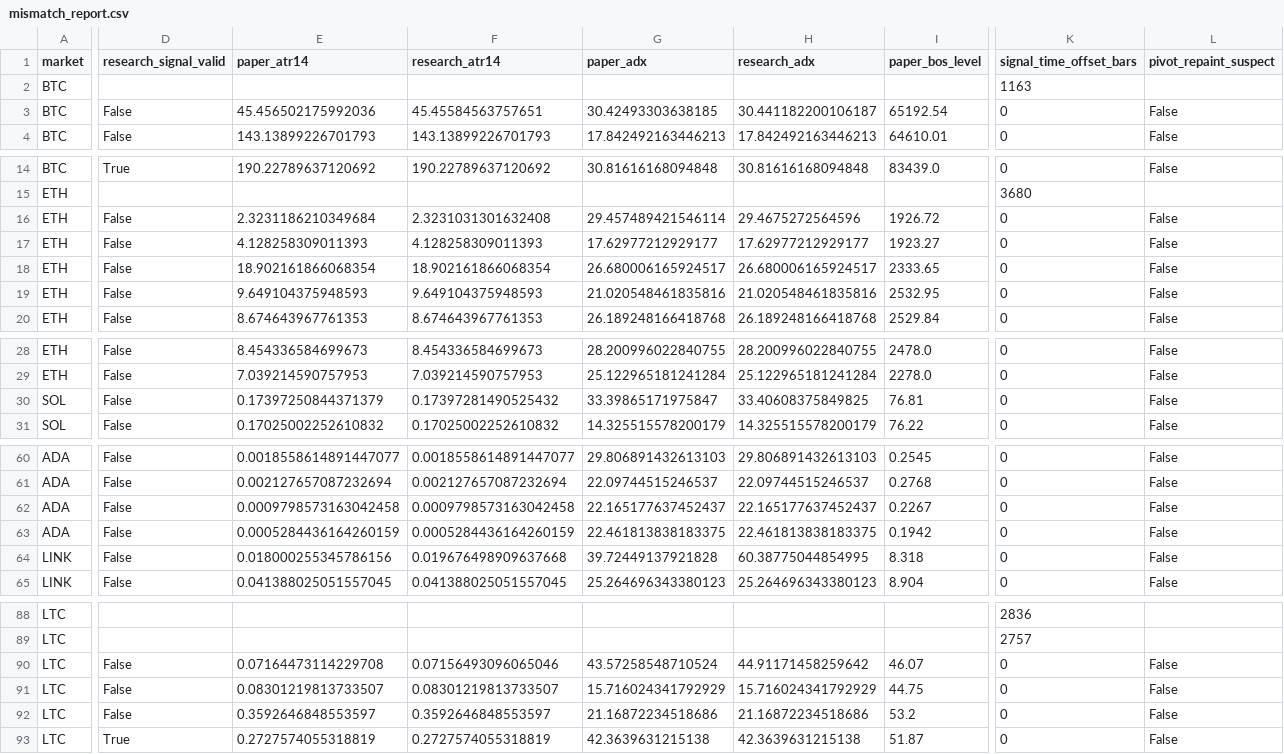
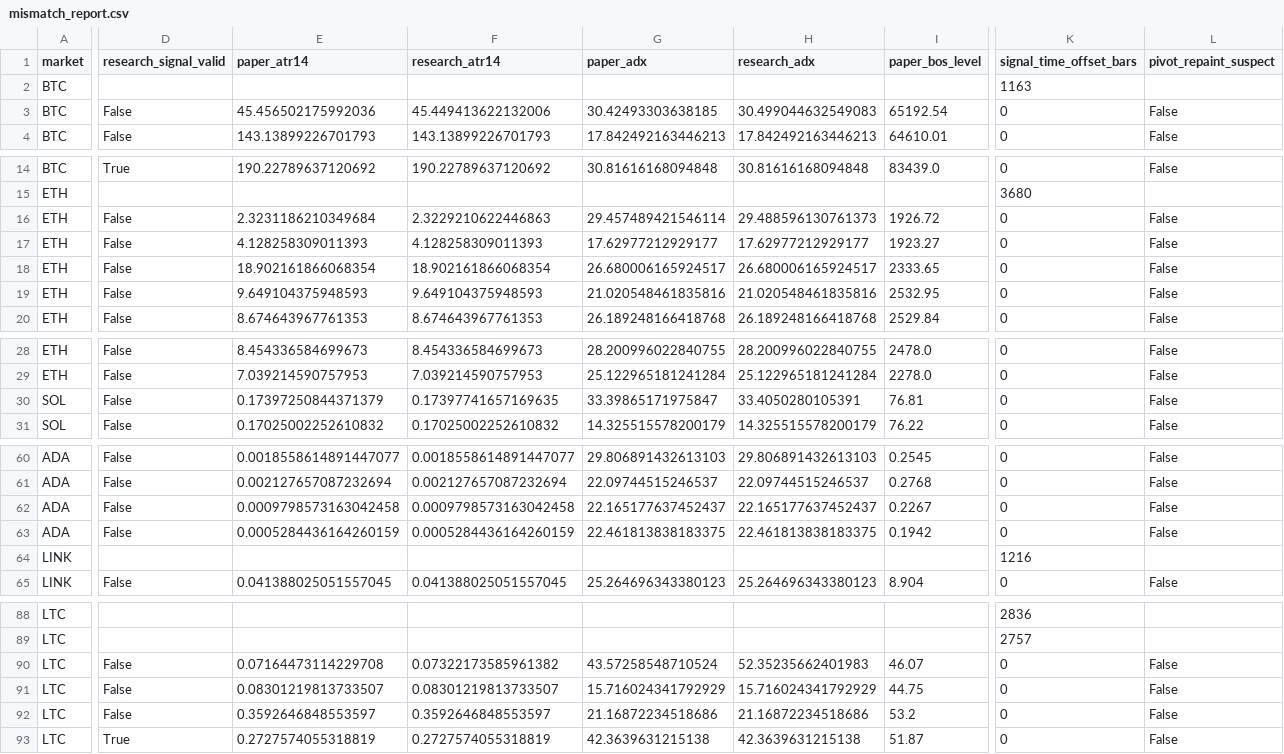
Before and after one commit to BziizB/biAN, a CSV file: paper_trading/mismatch_report.csv, drawn as a sheet; only a part is shown, gaps mark what is left out; the diff covers the shown part only; the diff names each change by its address in the sheet, - before the commit and + after, or states it on an @@ line.

```diff
--- a/paper_trading/mismatch_report.csv
+++ b/paper_trading/mismatch_report.csv
-F3 (research_atr14): 45.45584563757651
+F3 (research_atr14): 45.449413622132006
-H3 (research_adx): 30.441182200106187
+H3 (research_adx): 30.499044632549083
-F16 (research_atr14): 2.3231031301632408
+F16 (research_atr14): 2.3229210622446863
-H16 (research_adx): 29.4675272564596
+H16 (research_adx): 29.488596130761373
-F30 (research_atr14): 0.17397281490525432
+F30 (research_atr14): 0.17397741657169635
-H30 (research_adx): 33.40608375849825
+H30 (research_adx): 33.4050280105391
-D64 (research_signal_valid): False
+D64 (research_signal_valid): (empty)
-E64 (paper_atr14): 0.018000255345786156
+E64 (paper_atr14): (empty)
-F64 (research_atr14): 0.019676498909637668
+F64 (research_atr14): (empty)
-G64 (paper_adx): 39.72449137921828
+G64 (paper_adx): (empty)
-H64 (research_adx): 60.38775044854995
+H64 (research_adx): (empty)
-I64 (paper_bos_level): 8.318
+I64 (paper_bos_level): (empty)
-K64 (signal_time_offset_bars): 0
+K64 (signal_time_offset_bars): 1216
-L64 (pivot_repaint_suspect): False
+L64 (pivot_repaint_suspect): (empty)
-F90 (research_atr14): 0.07156493096065046
+F90 (research_atr14): 0.07322173585961382
-H90 (research_adx): 44.91171458259642
+H90 (research_adx): 52.35235662401983
```
Also changed, not shown: 1 edited cell elsewhere in this file, 1 other file.
